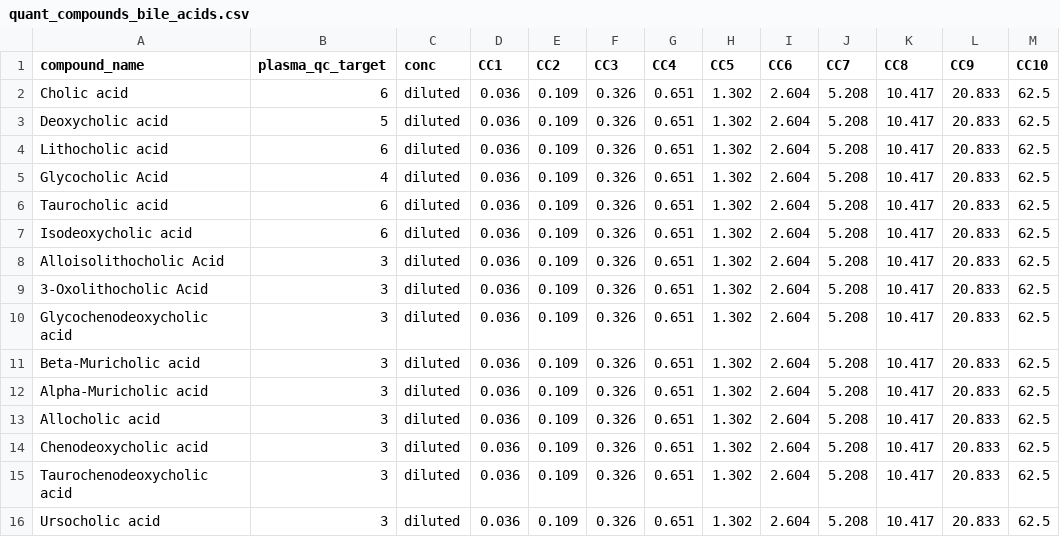
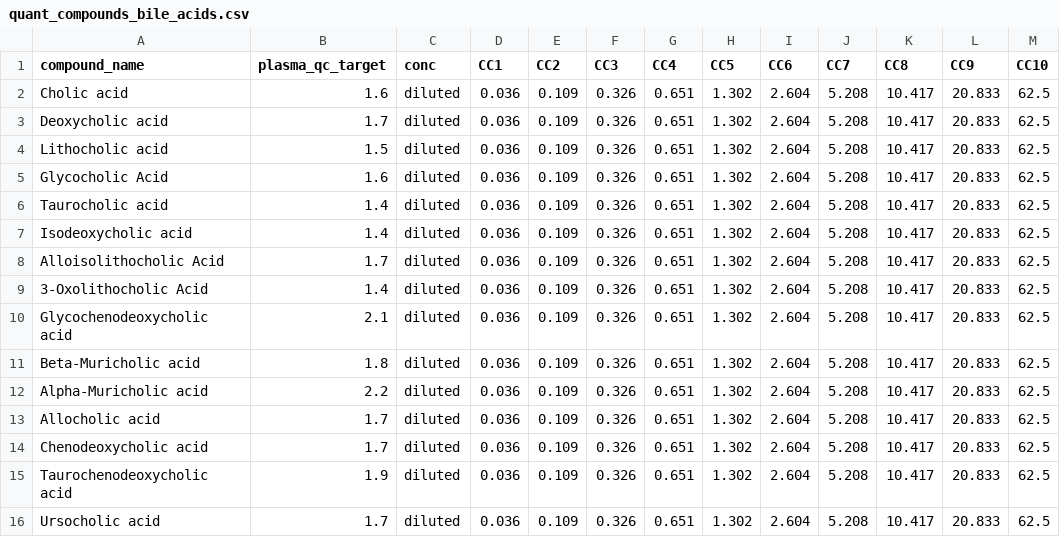
Before and after one commit to ramanujamr/DFI_Metabolomics_QC_quant, a CSV file: quant_compounds_bile_acids.csv, drawn as a sheet.

```diff
--- a/quant_compounds_bile_acids.csv
+++ b/quant_compounds_bile_acids.csv
@@ -1,16 +1,16 @@
 compound_name,plasma_qc_target,conc,CC1,CC2,CC3,CC4,CC5,CC6,CC7,CC8,CC9,CC10
-Cholic acid,6,diluted,0.036,0.109,0.326,0.651,1.302,2.604,5.208,10.417,20.833,62.5
-Deoxycholic acid,5,diluted,0.036,0.109,0.326,0.651,1.302,2.604,5.208,10.417,20.833,62.5
-Lithocholic acid,6,diluted,0.036,0.109,0.326,0.651,1.302,2.604,5.208,10.417,20.833,62.5
-Glycocholic Acid,4,diluted,0.036,0.109,0.326,0.651,1.302,2.604,5.208,10.417,20.833,62.5
-Taurocholic acid,6,diluted,0.036,0.109,0.326,0.651,1.302,2.604,5.208,10.417,20.833,62.5
-Isodeoxycholic acid,6,diluted,0.036,0.109,0.326,0.651,1.302,2.604,5.208,10.417,20.833,62.5
-Alloisolithocholic Acid,3,diluted,0.036,0.109,0.326,0.651,1.302,2.604,5.208,10.417,20.833,62.5
-3-Oxolithocholic Acid,3,diluted,0.036,0.109,0.326,0.651,1.302,2.604,5.208,10.417,20.833,62.5
-Glycochenodeoxycholic acid,3,diluted,0.036,0.109,0.326,0.651,1.302,2.604,5.208,10.417,20.833,62.5
-Beta-Muricholic acid,3,diluted,0.036,0.109,0.326,0.651,1.302,2.604,5.208,10.417,20.833,62.5
-Alpha-Muricholic acid,3,diluted,0.036,0.109,0.326,0.651,1.302,2.604,5.208,10.417,20.833,62.5
-Allocholic acid,3,diluted,0.036,0.109,0.326,0.651,1.302,2.604,5.208,10.417,20.833,62.5
-Chenodeoxycholic acid,3,diluted,0.036,0.109,0.326,0.651,1.302,2.604,5.208,10.417,20.833,62.5
-Taurochenodeoxycholic acid,3,diluted,0.036,0.109,0.326,0.651,1.302,2.604,5.208,10.417,20.833,62.5
-Ursocholic acid,3,diluted,0.036,0.109,0.326,0.651,1.302,2.604,5.208,10.417,20.833,62.5
+Cholic acid,1.6,diluted,0.036,0.109,0.326,0.651,1.302,2.604,5.208,10.417,20.833,62.5
+Deoxycholic acid,1.7,diluted,0.036,0.109,0.326,0.651,1.302,2.604,5.208,10.417,20.833,62.5
+Lithocholic acid,1.5,diluted,0.036,0.109,0.326,0.651,1.302,2.604,5.208,10.417,20.833,62.5
+Glycocholic Acid,1.6,diluted,0.036,0.109,0.326,0.651,1.302,2.604,5.208,10.417,20.833,62.5
+Taurocholic acid,1.4,diluted,0.036,0.109,0.326,0.651,1.302,2.604,5.208,10.417,20.833,62.5
+Isodeoxycholic acid,1.4,diluted,0.036,0.109,0.326,0.651,1.302,2.604,5.208,10.417,20.833,62.5
+Alloisolithocholic Acid,1.7,diluted,0.036,0.109,0.326,0.651,1.302,2.604,5.208,10.417,20.833,62.5
+3-Oxolithocholic Acid,1.4,diluted,0.036,0.109,0.326,0.651,1.302,2.604,5.208,10.417,20.833,62.5
+Glycochenodeoxycholic acid,2.1,diluted,0.036,0.109,0.326,0.651,1.302,2.604,5.208,10.417,20.833,62.5
+Beta-Muricholic acid,1.8,diluted,0.036,0.109,0.326,0.651,1.302,2.604,5.208,10.417,20.833,62.5
+Alpha-Muricholic acid,2.2,diluted,0.036,0.109,0.326,0.651,1.302,2.604,5.208,10.417,20.833,62.5
+Allocholic acid,1.7,diluted,0.036,0.109,0.326,0.651,1.302,2.604,5.208,10.417,20.833,62.5
+Chenodeoxycholic acid,1.7,diluted,0.036,0.109,0.326,0.651,1.302,2.604,5.208,10.417,20.833,62.5
+Taurochenodeoxycholic acid,1.9,diluted,0.036,0.109,0.326,0.651,1.302,2.604,5.208,10.417,20.833,62.5
+Ursocholic acid,1.7,diluted,0.036,0.109,0.326,0.651,1.302,2.604,5.208,10.417,20.833,62.5
```
Also changed, not shown: quant_compounds_pfbbr.csv, 4 other files.
